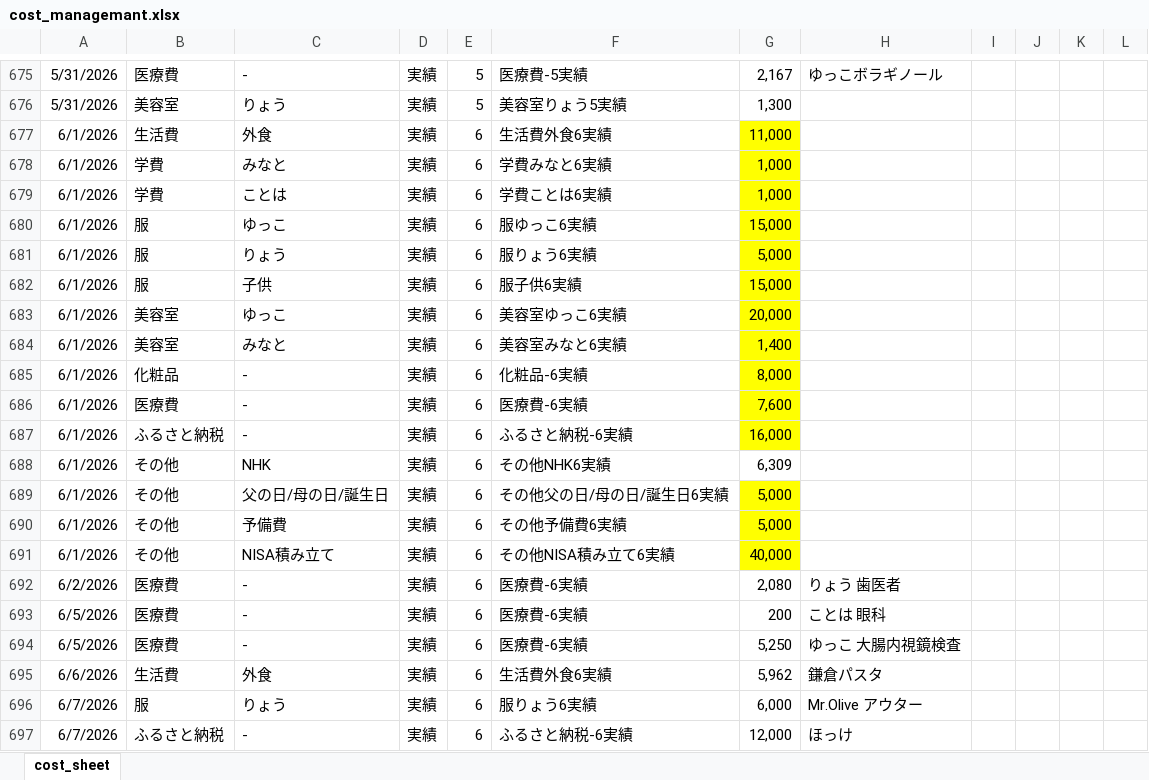
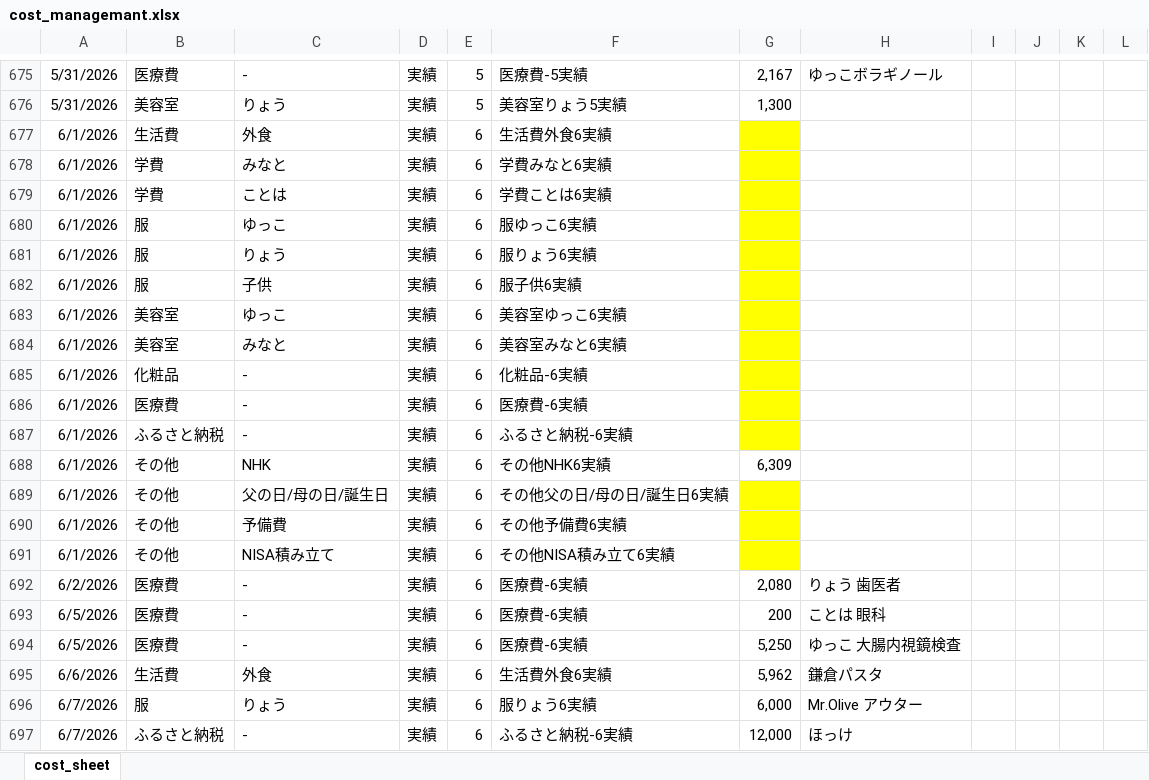
Before and after one commit to R-Hanada/money_managemant, an Excel workbook: cost_managemant.xlsx, sheet cost_sheet, drawn as a sheet; only a part is shown, gaps mark what is left out; values as stored, in another font and other column widths than the file's, no borders; charts and pictures not drawn; the diff names each change by its address in the sheet, - before the commit and + after, or states it on an @@ line.

Commit message:
data update

```diff
--- a/cost_managemant.xlsx (sheet cost_sheet)
+++ b/cost_managemant.xlsx (sheet cost_sheet)
-G677: 11,000
+G677: (empty)
-G678:G679: 1,000
+G678:G679: (empty)
-G680: 15,000
+G680: (empty)
-G681: 5,000
+G681: (empty)
-G682: 15,000
+G682: (empty)
-G683: 20,000
+G683: (empty)
-G684: 1,400
+G684: (empty)
-G685: 8,000
+G685: (empty)
-G686: 7,600
+G686: (empty)
-G687: 16,000
+G687: (empty)
-G689:G690: 5,000
+G689:G690: (empty)
-G691: 40,000
+G691: (empty)
```
